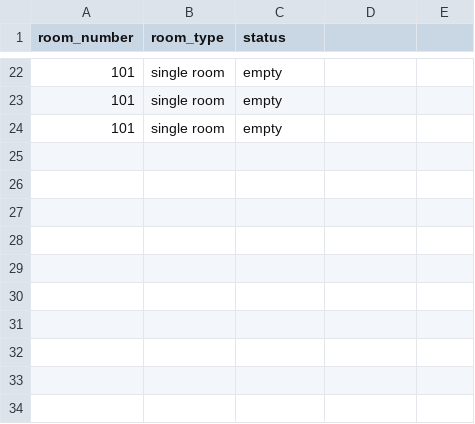
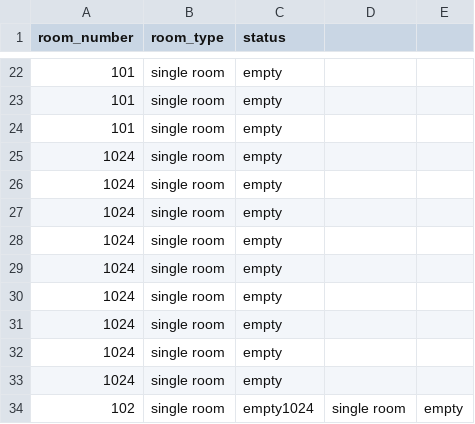
Before and after one commit to chenboshuo/learn_cpp, a CSV file: final_project/src/data/room.csv, drawn as a sheet; only a part is shown, gaps mark what is left out; the diff names each change by its address in the sheet, - before the commit and + after, or states it on an @@ line.

```diff
--- a/final_project/src/data/room.csv
+++ b/final_project/src/data/room.csv
+row 25: 1024 | single room | empty
+row 26: 1024 | single room | empty
+row 27: 1024 | single room | empty
+row 28: 1024 | single room | empty
+row 29: 1024 | single room | empty
+row 30: 1024 | single room | empty
+row 31: 1024 | single room | empty
+row 32: 1024 | single room | empty
+row 33: 1024 | single room | empty
+row 34: 102 | single room | empty1024 | single room | empty
```
Also changed, not shown: 3 other files.
